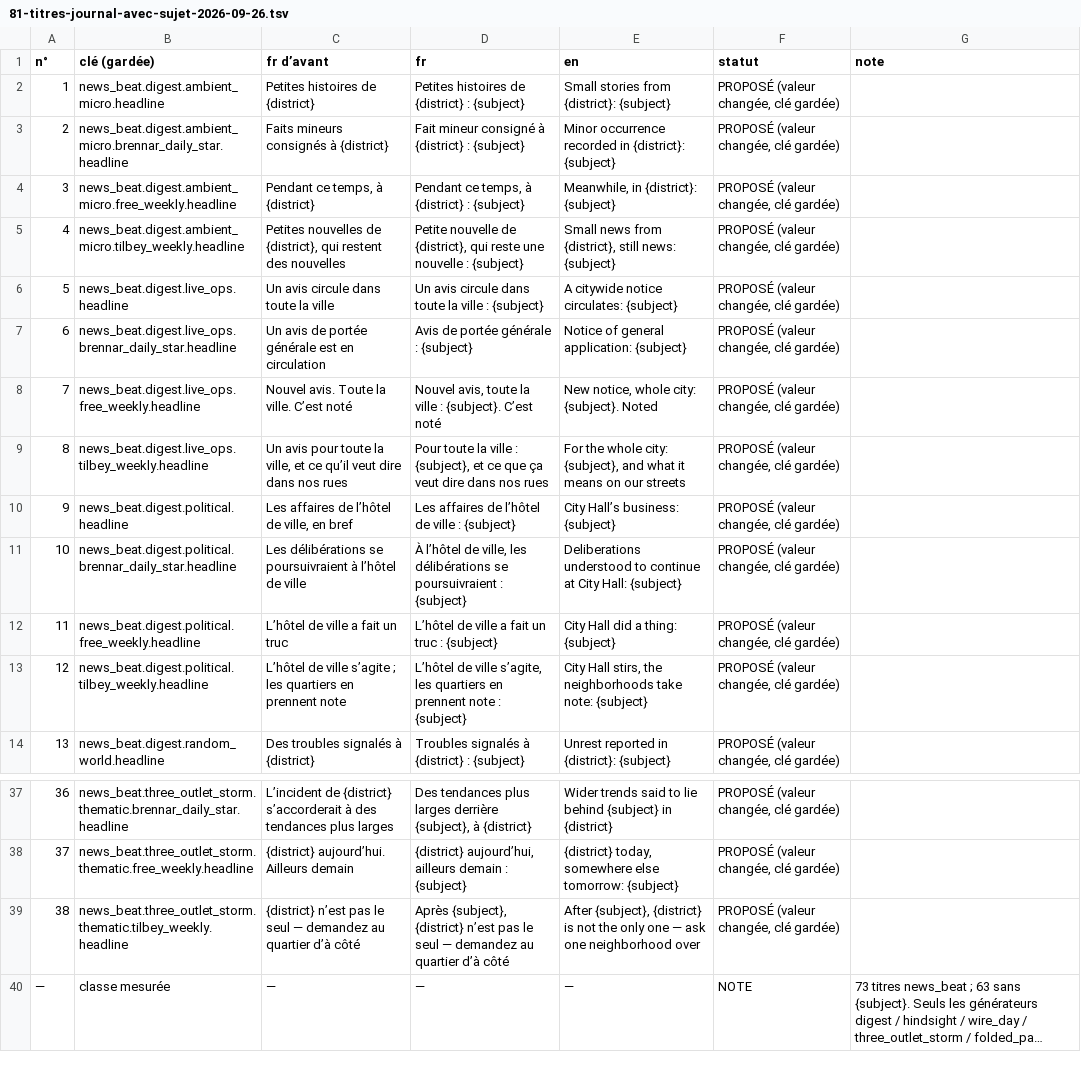
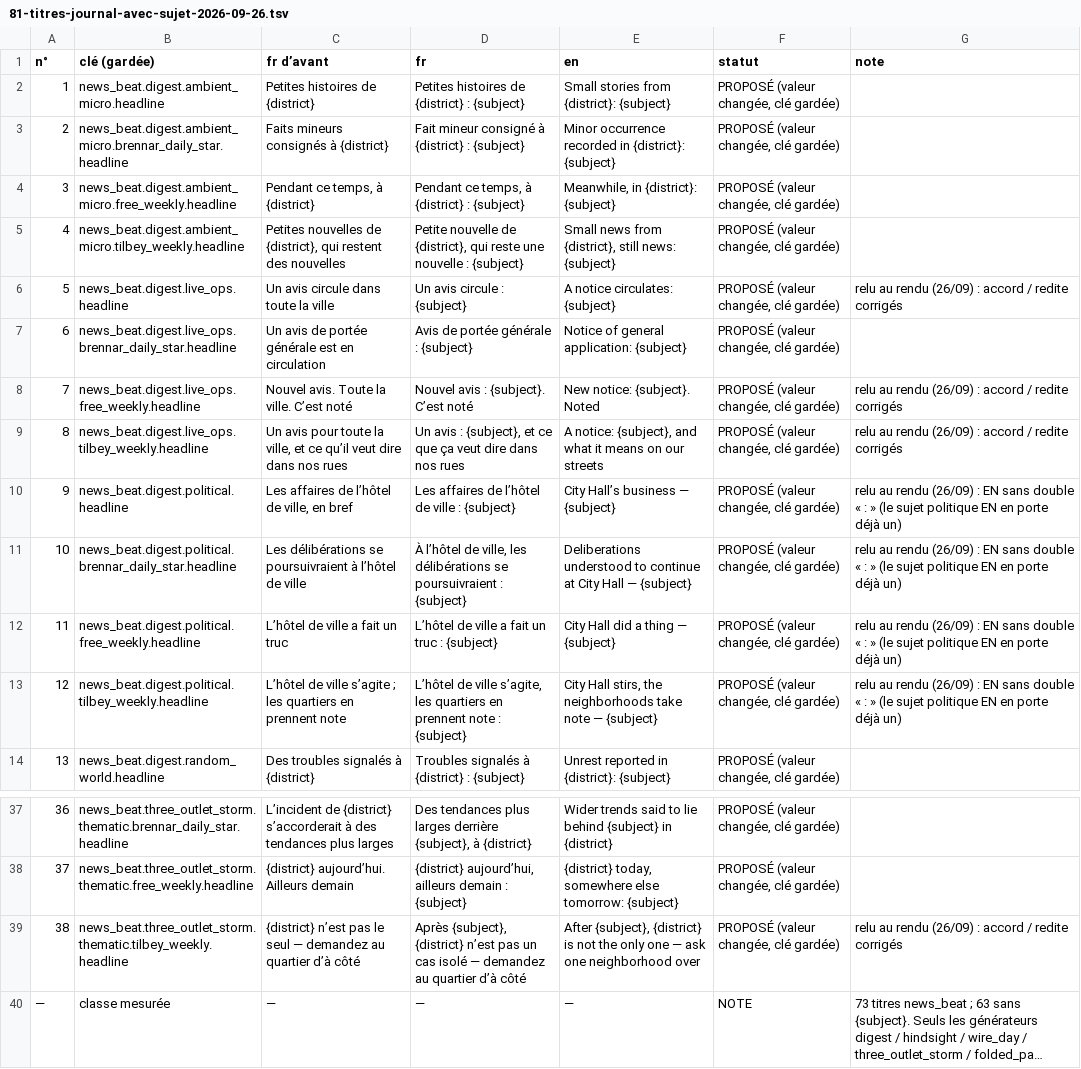
Before and after one commit to azha/mafia-builder-city-clean, a TSV file: Tools/atelier-2026-09-22/81-titres-journal-avec-sujet-2026-09-26.tsv, drawn as a sheet; only a part is shown, gaps mark what is left out; long unchanged cells end in …; the diff names each change by its address in the sheet, - before the commit and + after, or states it on an @@ line.

```diff
--- a/Tools/atelier-2026-09-22/81-titres-journal-avec-sujet-2026-09-26.tsv
+++ b/Tools/atelier-2026-09-22/81-titres-journal-avec-sujet-2026-09-26.tsv
-D6 (fr): Un avis circule dans toute la ville : {subject}
+D6 (fr): Un avis circule : {subject}
-E6 (en): A citywide notice circulates: {subject}
+E6 (en): A notice circulates: {subject}
-G6 (note): (empty)
+G6 (note): relu au rendu (26/09) : accord / redite corrigés
-D8 (fr): Nouvel avis, toute la ville : {subject}. C’est noté
+D8 (fr): Nouvel avis : {subject}. C’est noté
-E8 (en): New notice, whole city: {subject}. Noted
+E8 (en): New notice: {subject}. Noted
-G8:G9 (note): (empty)
+G8:G9 (note): relu au rendu (26/09) : accord / redite corrigés
-D9 (fr): Pour toute la ville : {subject},…
+D9 (fr): Un avis : {subject},…
-E9 (en): For the whole city: {subject}, and…
+E9 (en): A notice: {subject}, and…
-E10 (en): City Hall’s business: {subject}
+E10 (en): City Hall’s business — {subject}
-G10:G13 (note): (empty)
+G10:G13 (note): relu au rendu (26/09) : EN sans double « : » (le sujet politique EN en porte déjà un)
-E11 (en): …at City Hall: {subject}
+E11 (en): …at City Hall — {subject}
-E12 (en): City Hall did a thing: {subject}
+E12 (en): City Hall did a thing — {subject}
-E13 (en): …neighborhoods take note: {subject}
+E13 (en): …neighborhoods take note — {subject}
-D39 (fr): …n’est pas le seul — demandez…
+D39 (fr): …n’est pas un cas isolé — demandez…
-G39 (note): (empty)
+G39 (note): relu au rendu (26/09) : accord / redite corrigés
```
